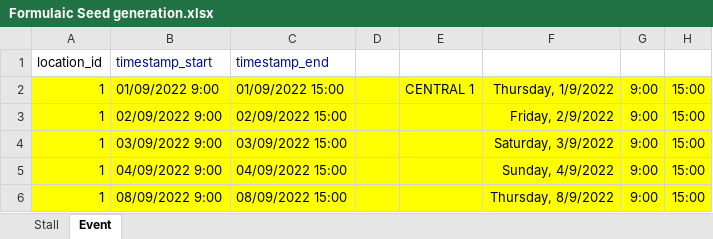
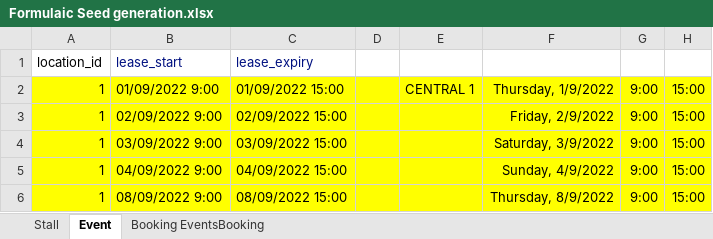
Before and after one commit to rschragger/Farmers-Market-Organiser, an Excel workbook: seeds/Formulaic Seed generation.xlsx, sheet Event, drawn as a sheet; only a part is shown; values as stored, in another font and other column widths than the file's, no borders; the diff names each change by its address in the sheet, - before the commit and + after, or states it on an @@ line.

Commit message:
Have managed to seed events, booking and eventsbooking.

```diff
--- a/seeds/Formulaic Seed generation.xlsx (sheet Event)
+++ b/seeds/Formulaic Seed generation.xlsx (sheet Event)
+sheet tab: Booking EventsBooking
-B1: timestamp_start
+B1: lease_start
-C1: timestamp_end
+C1: lease_expiry
```
Also changed, not shown: sheet Stall, 8 other files.
